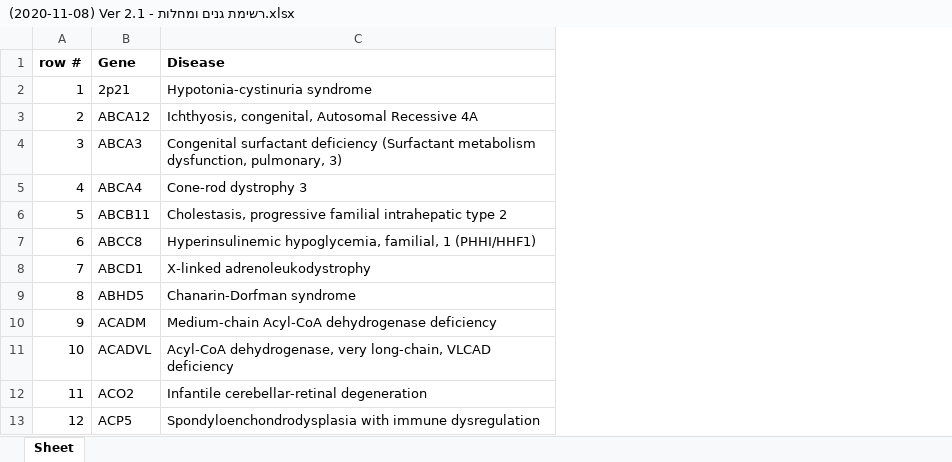
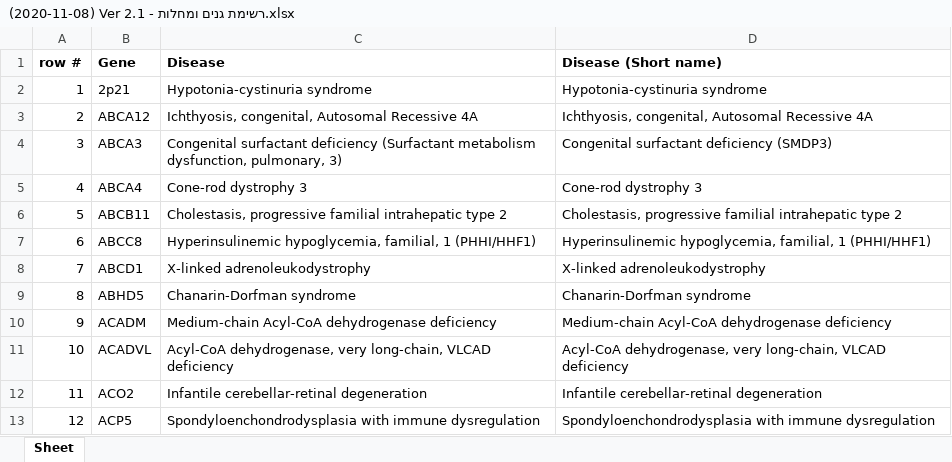
Before and after one commit to hadasvolk/MyScreen, an Excel workbook: נספחים ופרוטוקולים/(2020-11-08) Ver 2.1 - רשימת גנים ומחלות.xlsx, sheet Sheet, drawn as a sheet; only a part is shown; values as stored, in another font and other column widths than the file's, no borders; the diff names each change by its address in the sheet, - before the commit and + after, or states it on an @@ line.

```diff
--- a/נספחים ופרוטוקולים/(2020-11-08) Ver 2.1 - רשימת גנים ומחלות.xlsx (sheet Sheet)
+++ b/נספחים ופרוטוקולים/(2020-11-08) Ver 2.1 - רשימת גנים ומחלות.xlsx (sheet Sheet)
+column D (Disease (Short name)), rows 2-13: Hypotonia-cystinuria syndrome | Ichthyosis, congenital, Autosomal Recessive 4A | Congenital surfactant deficiency (SMDP3) | Cone-rod dystrophy 3 | Cholestasis, progressive familial intrahepatic type 2 | Hyperinsulinemic hypoglycemia, familial, 1 (PHHI/HHF1) | X-linked adrenoleukodystrophy | Chanarin-Dorfman syndrome | Medium-chain Acyl-CoA dehydrogenase deficiency | Acyl-CoA dehydrogenase, very long-chain, VLCAD deficiency | Infantile cerebellar-retinal degeneration | Spondyloenchondrodysplasia with immune dysregulation
```
Also changed, not shown: 2 other files.
